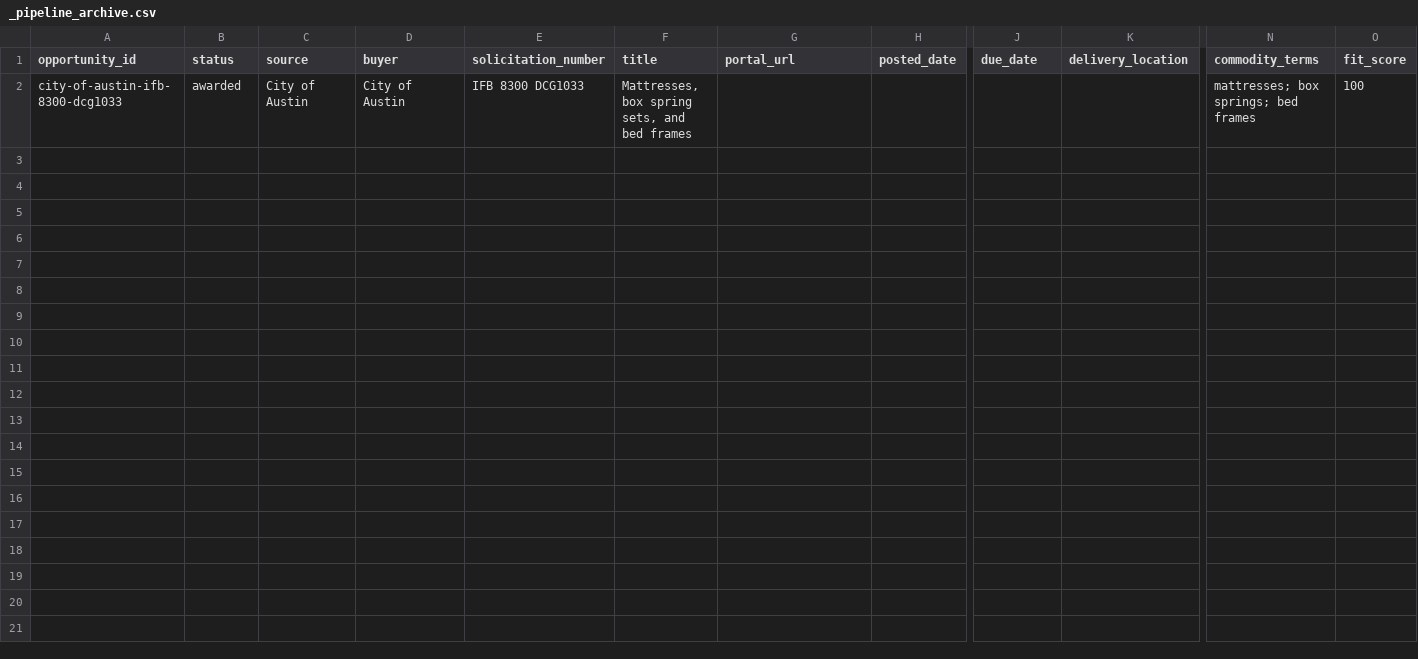
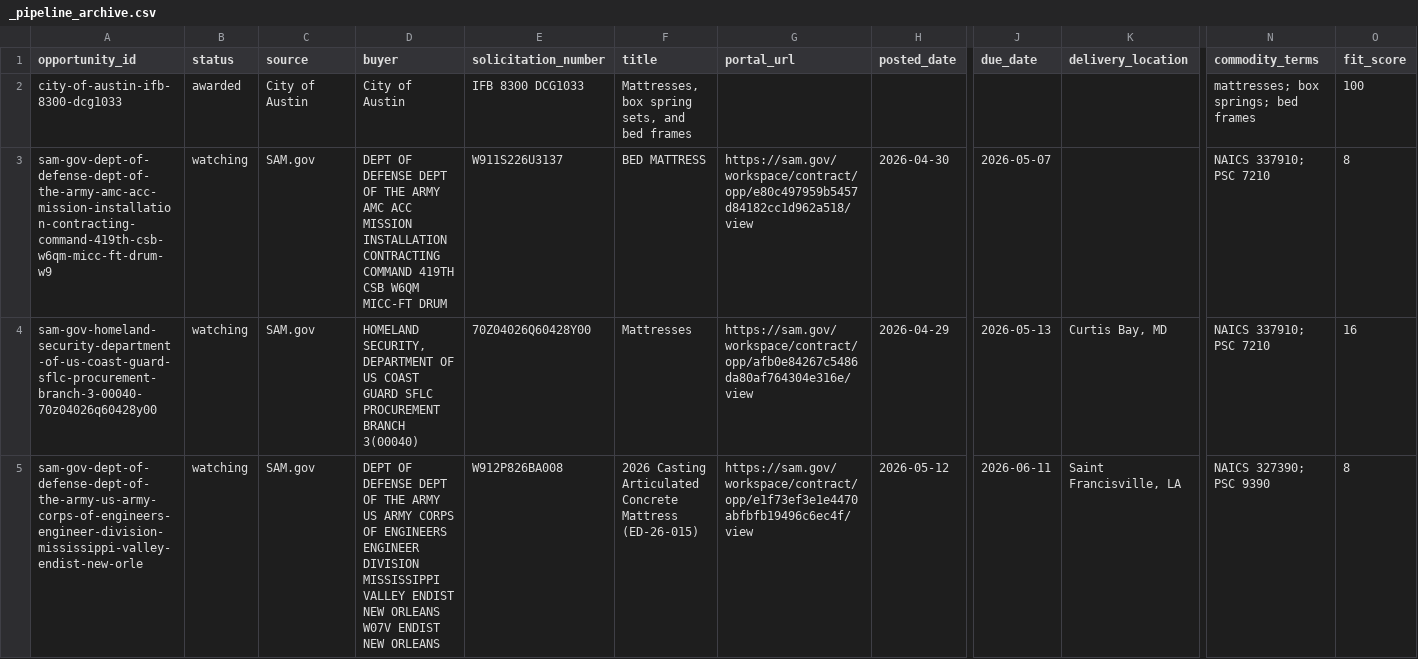
Before and after one commit to beford782/Silverline-Sleep-Procurement, a CSV file: bids/archive/_pipeline_archive.csv, drawn as a sheet; only a part is shown, gaps mark what is left out; rows hold the shown columns only; the diff covers the shown part only; the diff names each change by its address in the sheet, - before the commit and + after, or states it on an @@ line.

Commit message:
Triage SAM.gov mattress ingest (Apr-May 2026): all 5 archived no-bid (out of scope or past-due)

```diff
--- a/bids/archive/_pipeline_archive.csv
+++ b/bids/archive/_pipeline_archive.csv
+row 3: sam-gov-dept-of-defense-dept-of-the-army-amc-acc-mission-installation-contracting-command-419th-csb-w6qm-micc-ft-drum-w9 | watching | SAM.gov | DEPT OF DEFENSE DEPT OF THE ARMY AMC ACC MISSION INSTALLATION CONTRACTING COMMAND 419TH CSB W6QM MICC-FT DRUM | W911S226U3137 | BED MATTRESS | https://sam.gov/workspace/contract/opp/e80c497959b5457d84182cc1d962a518/view | 2026-04-30 | 2026-05-07 |  | NAICS 337910; PSC 7210 | 8
+row 4: sam-gov-homeland-security-department-of-us-coast-guard-sflc-procurement-branch-3-00040-70z04026q60428y00 | watching | SAM.gov | HOMELAND SECURITY, DEPARTMENT OF US COAST GUARD SFLC PROCUREMENT BRANCH 3(00040) | 70Z04026Q60428Y00 | Mattresses | https://sam.gov/workspace/contract/opp/afb0e84267c5486da80af764304e316e/view | 2026-04-29 | 2026-05-13 | Curtis Bay, MD | NAICS 337910; PSC 7210 | 16
+row 5: sam-gov-dept-of-defense-dept-of-the-army-us-army-corps-of-engineers-engineer-division-mississippi-valley-endist-new-orle | watching | SAM.gov | DEPT OF DEFENSE DEPT OF THE ARMY US ARMY CORPS OF ENGINEERS ENGINEER DIVISION MISSISSIPPI VALLEY ENDIST NEW ORLEANS W07V ENDIST NEW ORLEANS | W912P826BA008 | 2026 Casting Articulated Concrete Mattress (ED-26-015) | https://sam.gov/workspace/contract/opp/e1f73ef3e1e4470abfbfb19496c6ec4f/view | 2026-05-12 | 2026-06-11 | Saint Francisville, LA | NAICS 327390; PSC 9390 | 8
```
Also changed, not shown: 2 added rows elsewhere in this file.
